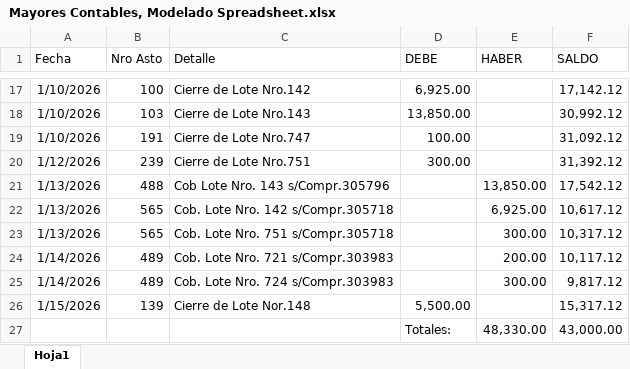
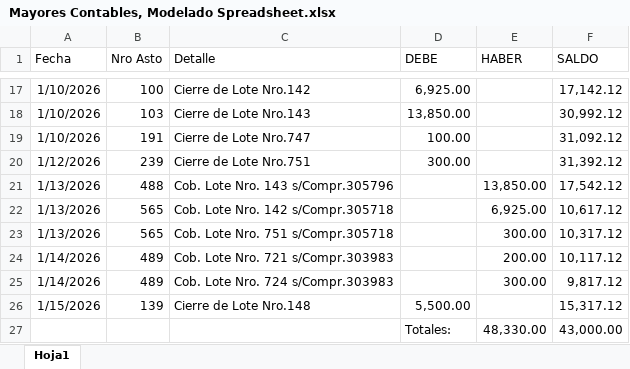
Before and after one commit to DeLaPlazaHotelUruguay/Mariser, an Excel workbook: Modelado/Input/Mayores Contables, Modelado Spreadsheet.xlsx, sheet Hoja1, drawn as a sheet; only a part is shown, gaps mark what is left out; values as stored, in another font and other column widths than the file's, no borders; the diff names each change by its address in the sheet, - before the commit and + after, or states it on an @@ line.

```diff
--- a/Modelado/Input/Mayores Contables, Modelado Spreadsheet.xlsx (sheet Hoja1)
+++ b/Modelado/Input/Mayores Contables, Modelado Spreadsheet.xlsx (sheet Hoja1)
-C21 (Detalle): Cob Lote Nro. 143 s/Compr.305796
+C21 (Detalle): Cob. Lote Nro. 143 s/Compr.305796
-C26 (Detalle): Cierre de Lote Nor.148
+C26 (Detalle): Cierre de Lote Nro.148
```
Also changed, not shown: 1 other file.
